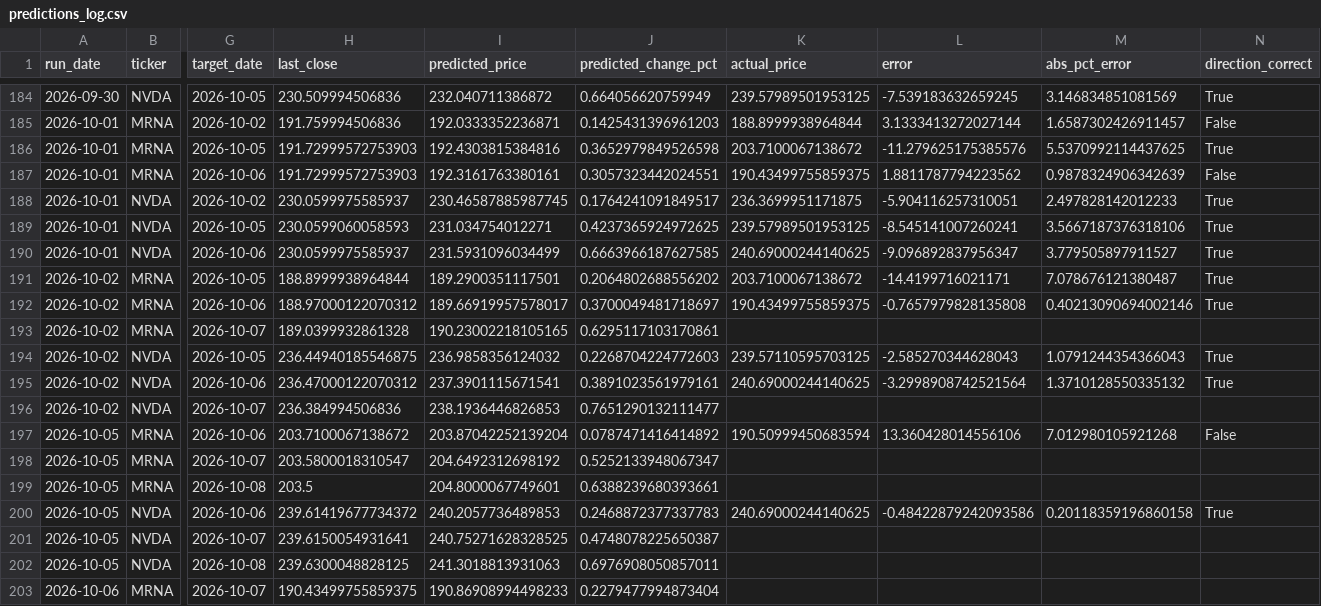
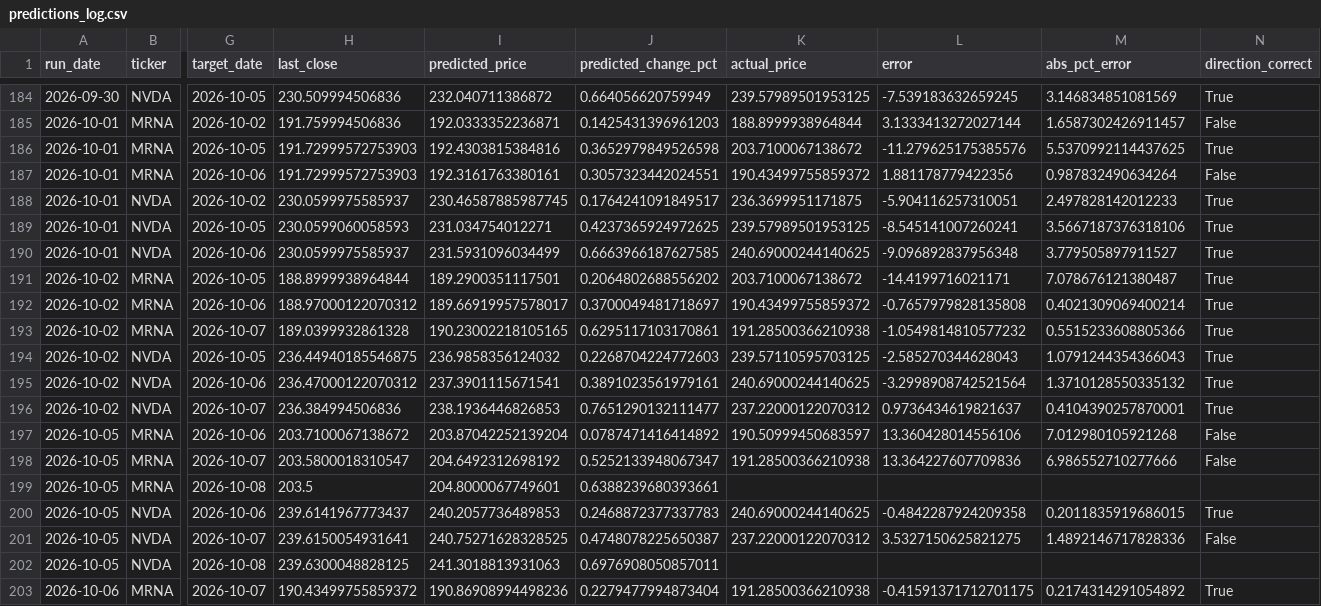
Before and after one commit to kandokmaithong8/stock-toolkit, a CSV file: predictions_log.csv, drawn as a sheet; only a part is shown, gaps mark what is left out; the diff covers the shown part only; the diff names each change by its address in the sheet, - before the commit and + after, or states it on an @@ line.

```diff
--- a/predictions_log.csv
+++ b/predictions_log.csv
-K187 (actual_price): 190.43499755859375
+K187 (actual_price): 190.43499755859372
-L187 (error): 1.8811787794223562
+L187 (error): 1.881178779422356
-M187 (abs_pct_error): 0.9878324906342639
+M187 (abs_pct_error): 0.987832490634264
-L190 (error): -9.096892837956347
+L190 (error): -9.096892837956348
-K192 (actual_price): 190.43499755859375
+K192 (actual_price): 190.43499755859372
-M192 (abs_pct_error): 0.40213090694002146
+M192 (abs_pct_error): 0.4021309069400214
-K193 (actual_price): (empty)
+K193 (actual_price): 191.28500366210938
-L193 (error): (empty)
+L193 (error): -1.0549814810577232
-M193 (abs_pct_error): (empty)
+M193 (abs_pct_error): 0.5515233608805366
-N193 (direction_correct): (empty)
+N193 (direction_correct): True
-K196 (actual_price): (empty)
+K196 (actual_price): 237.22000122070312
-L196 (error): (empty)
+L196 (error): 0.9736434619821637
-M196 (abs_pct_error): (empty)
+M196 (abs_pct_error): 0.4104390257870001
-N196 (direction_correct): (empty)
+N196 (direction_correct): True
-K197 (actual_price): 190.50999450683594
+K197 (actual_price): 190.50999450683597
-K198 (actual_price): (empty)
+K198 (actual_price): 191.28500366210938
-L198 (error): (empty)
+L198 (error): 13.364227607709836
-M198 (abs_pct_error): (empty)
+M198 (abs_pct_error): 6.986552710277666
-N198 (direction_correct): (empty)
+N198 (direction_correct): False
-H200 (last_close): 239.61419677734372
+H200 (last_close): 239.6141967773437
-L200 (error): -0.48422879242093586
+L200 (error): -0.4842287924209358
-M200 (abs_pct_error): 0.20118359196860158
+M200 (abs_pct_error): 0.2011835919686015
-K201 (actual_price): (empty)
+K201 (actual_price): 237.22000122070312
-L201 (error): (empty)
+L201 (error): 3.5327150625821275
-M201 (abs_pct_error): (empty)
+M201 (abs_pct_error): 1.4892146717828336
-N201 (direction_correct): (empty)
+N201 (direction_correct): False
-H203 (last_close): 190.43499755859375
+H203 (last_close): 190.43499755859372
-I203 (predicted_price): 190.86908994498233
+I203 (predicted_price): 190.86908994498236
-K203 (actual_price): (empty)
+K203 (actual_price): 191.28500366210938
-L203 (error): (empty)
+L203 (error): -0.41591371712701175
-M203 (abs_pct_error): (empty)
+M203 (abs_pct_error): 0.2174314291054892
-N203 (direction_correct): (empty)
+N203 (direction_correct): True
```
Also changed, not shown: 6 added rows and 12 edited cells elsewhere in this file.
